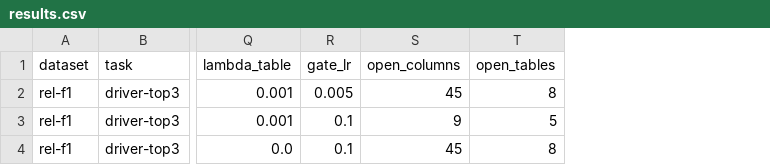
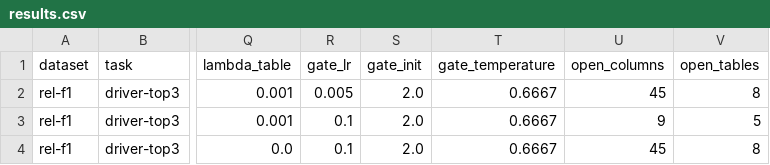
Before and after one commit to HARSHALK2598/cs224w-structural-optimizer, a CSV file: experiments/results/dryrun_filter/results.csv, drawn as a sheet; only a part is shown, gaps mark what is left out; the diff names each change by its address in the sheet, - before the commit and + after, or states it on an @@ line.

```diff
--- a/experiments/results/dryrun_filter/results.csv
+++ b/experiments/results/dryrun_filter/results.csv
+column S (gate_init), rows 2-4: all 2.0
+column T (gate_temperature), rows 2-4: all 0.6667
```
Also changed, not shown: 3 other files.
